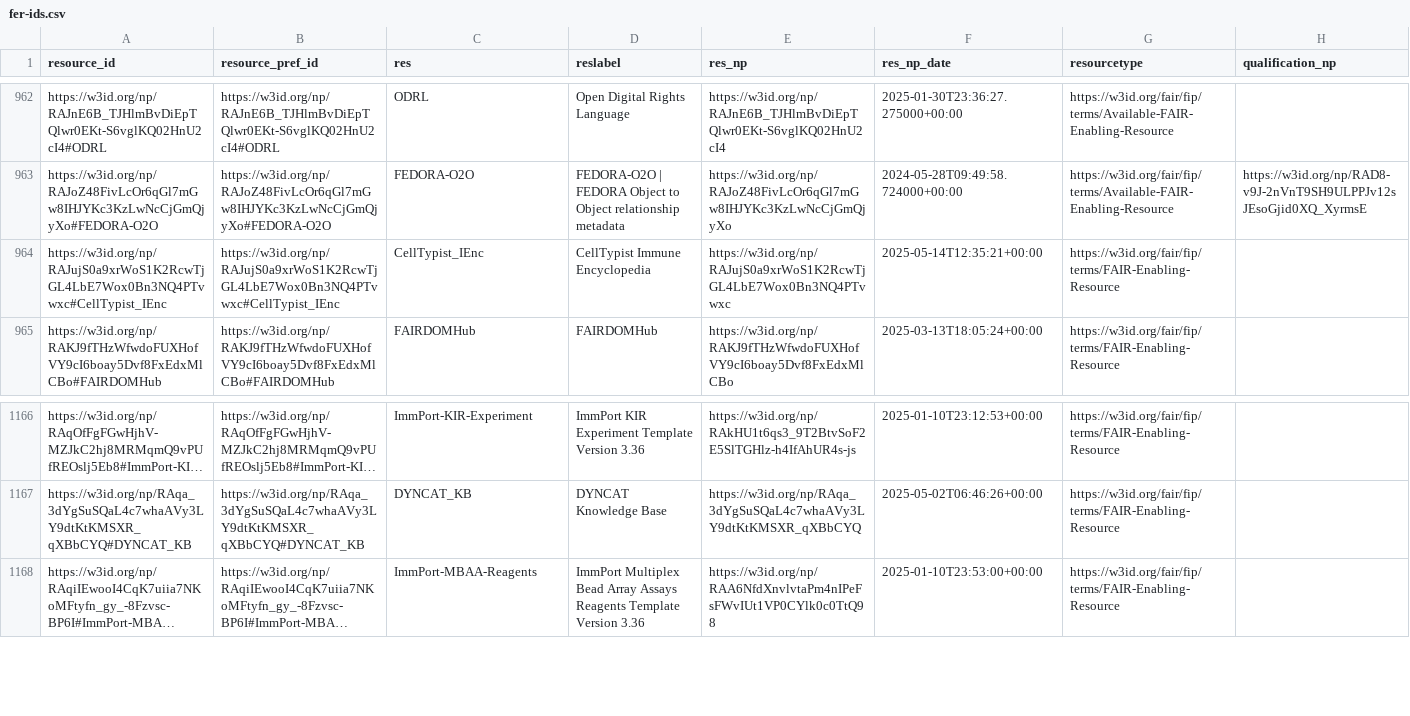
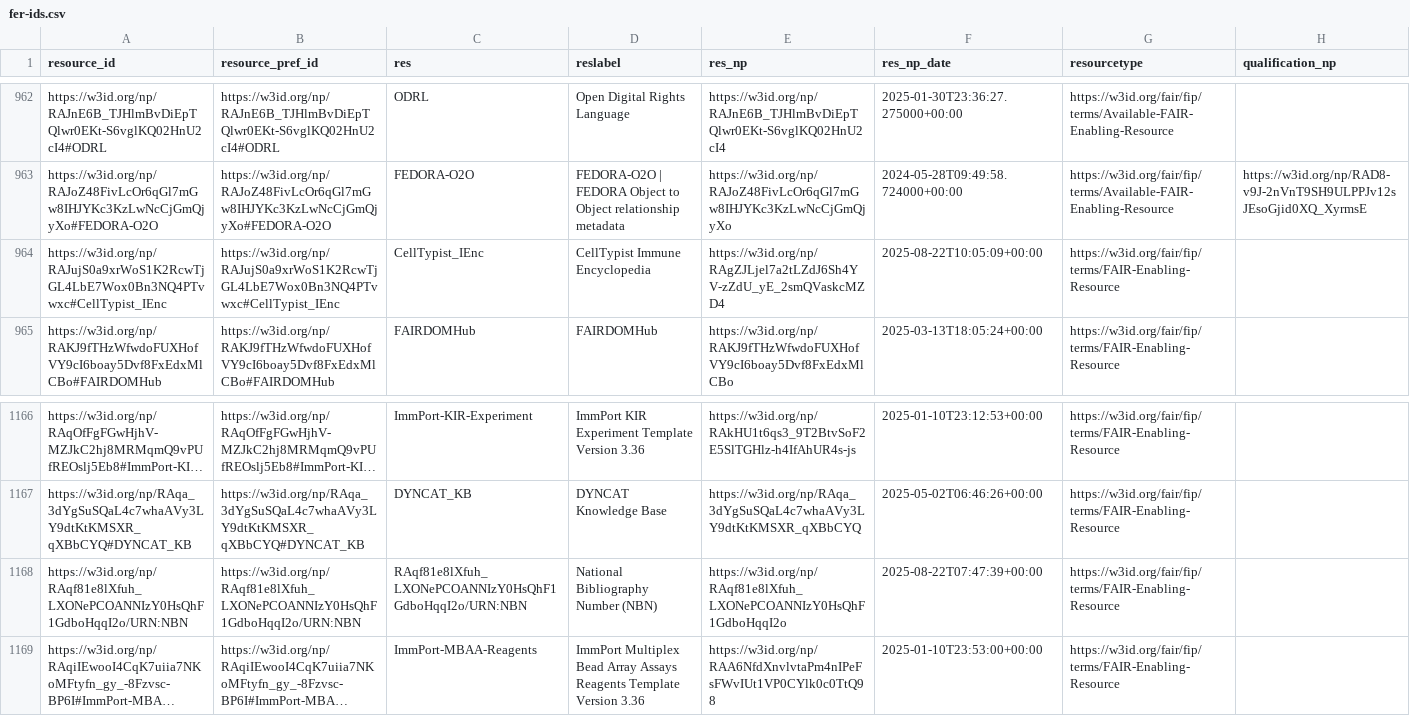
Before and after one commit to peta-pico/dsw-nanopub-api, a CSV file: tables/fer-ids.csv, drawn as a sheet; only a part is shown, gaps mark what is left out; long unchanged cells end in …; the diff names each change by its address in the sheet, - before the commit and + after, or states it on an @@ line.

Commit message:
Add tables

```diff
--- a/tables/fer-ids.csv
+++ b/tables/fer-ids.csv
-E964 (res_np): https://w3id.org/np/RAJujS0a9xrWoS1K2RcwTjGL4LbE7Wox0Bn3NQ4PTvwxc
+E964 (res_np): https://w3id.org/np/RAgZJLjel7a2tLZdJ6Sh4YV-zZdU_yE_2smQVaskcMZD4
-F964 (res_np_date): 2025-05-14T12:35:21+00:00
+F964 (res_np_date): 2025-08-22T10:05:09+00:00
+row 1168: https://w3id.org/np/RAqf81e8lXfuh_LXONePCOANNIzY0HsQhF1GdboHqqI2o/URN:NBN | https://w3id.org/np/RAqf81e8lXfuh_LXONePCOANNIzY0HsQhF1GdboHqqI2o/URN:NBN | RAqf81e8lXfuh_LXONePCOANNIzY0HsQhF1GdboHqqI2o/URN:NBN | National Bibliography Number (NBN) | https://w3id.org/np/RAqf81e8lXfuh_LXONePCOANNIzY0HsQhF1GdboHqqI2o | 2025-08-22T07:47:39+00:00 | https://w3id.org/fair/fip/terms/FAIR-Enabling-Resource
```
